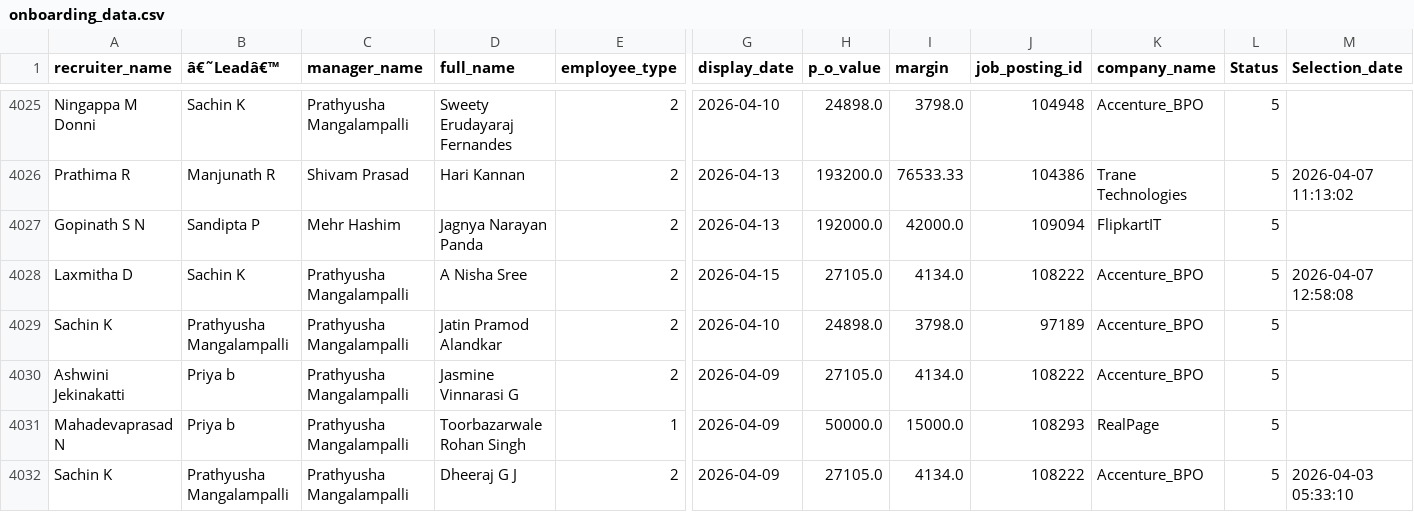
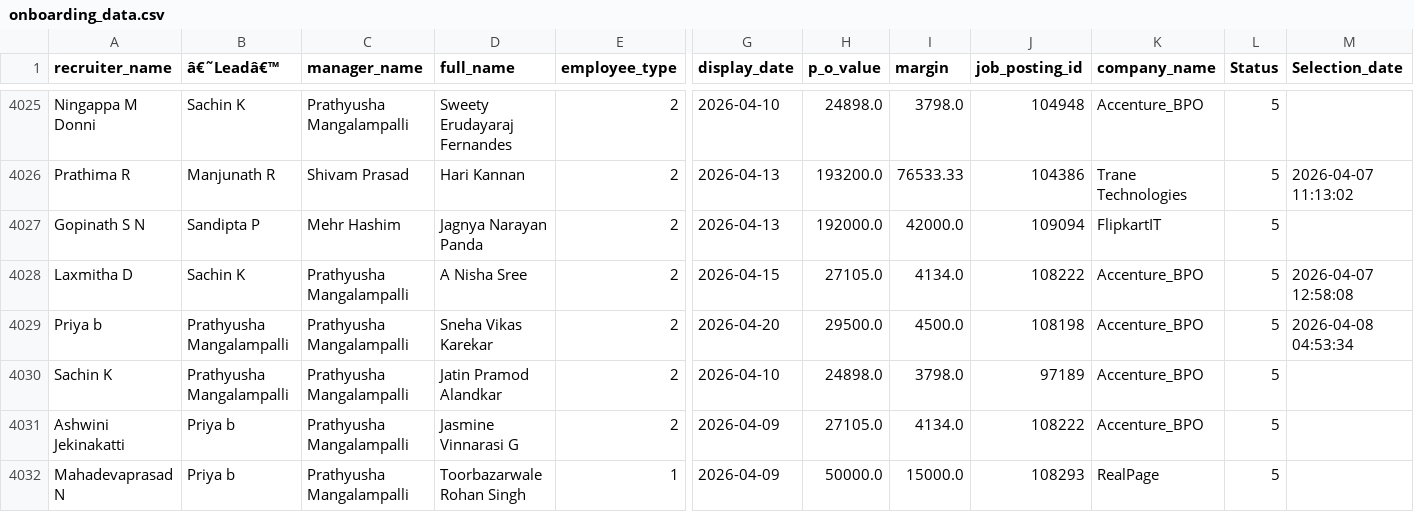
Before and after one commit to mdashiquekhanwork009-maker/CEO-Dashboard, a CSV file: data/onboarding_data.csv, drawn as a sheet; only a part is shown, gaps mark what is left out; the shorter side is filled out with more unchanged rows; rows hold the shown columns only; the diff names each change by its address in the sheet, - before the commit and + after, or states it on an @@ line.

```diff
--- a/data/onboarding_data.csv
+++ b/data/onboarding_data.csv
+row 4029: Priya b | Prathyusha Mangalampalli | Prathyusha Mangalampalli | Sneha Vikas Karekar | 2 | 2026-04-20 | 29500.0 | 4500.0 | 108198 | Accenture_BPO | 5 | 2026-04-08 04:53:34
```
Also changed, not shown: data/activeheadcount.csv.
